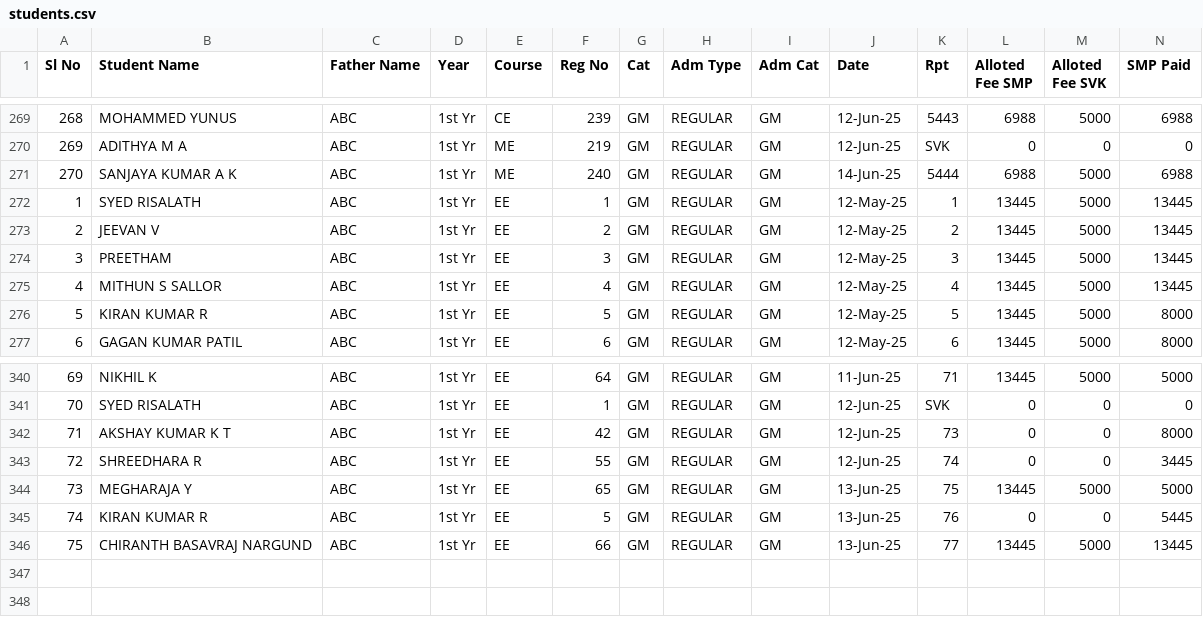
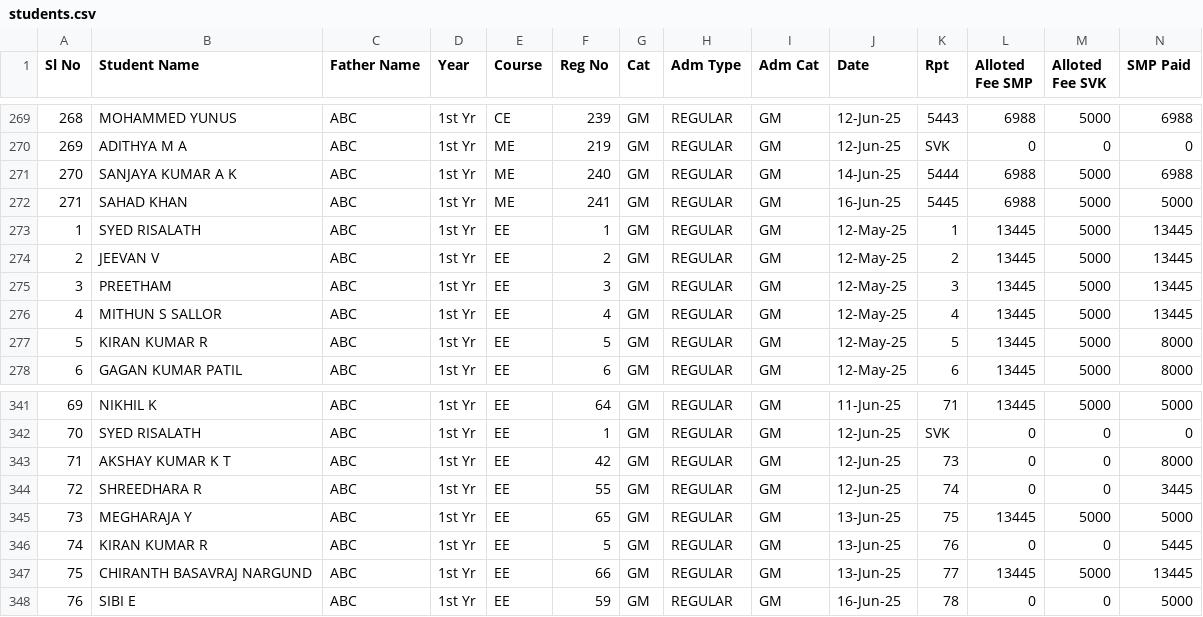
Before and after one commit to tejukargal/SMP-Admn-Stats_1-2025-26, a CSV file: students.csv, drawn as a sheet; only a part is shown, gaps mark what is left out; rows hold the shown columns only; the diff names each change by its address in the sheet, - before the commit and + after, or states it on an @@ line.

Commit message:
Add files via upload

```diff
--- a/students.csv
+++ b/students.csv
+row 272: 271 | SAHAD KHAN | ABC | 1st Yr | ME | 241 | GM | REGULAR | GM | 16-Jun-25 | 5445 | 6988 | 5000 | 5000
+row 348: 76 | SIBI E | ABC | 1st Yr | EE | 59 | GM | REGULAR | GM | 16-Jun-25 | 78 | 0 | 0 | 5000
```
